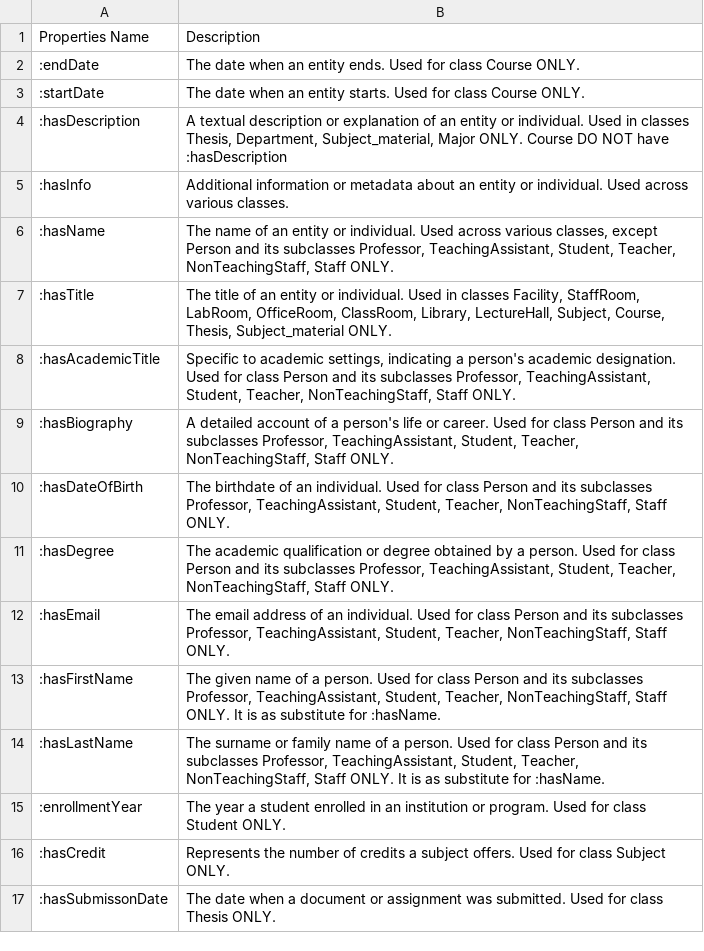
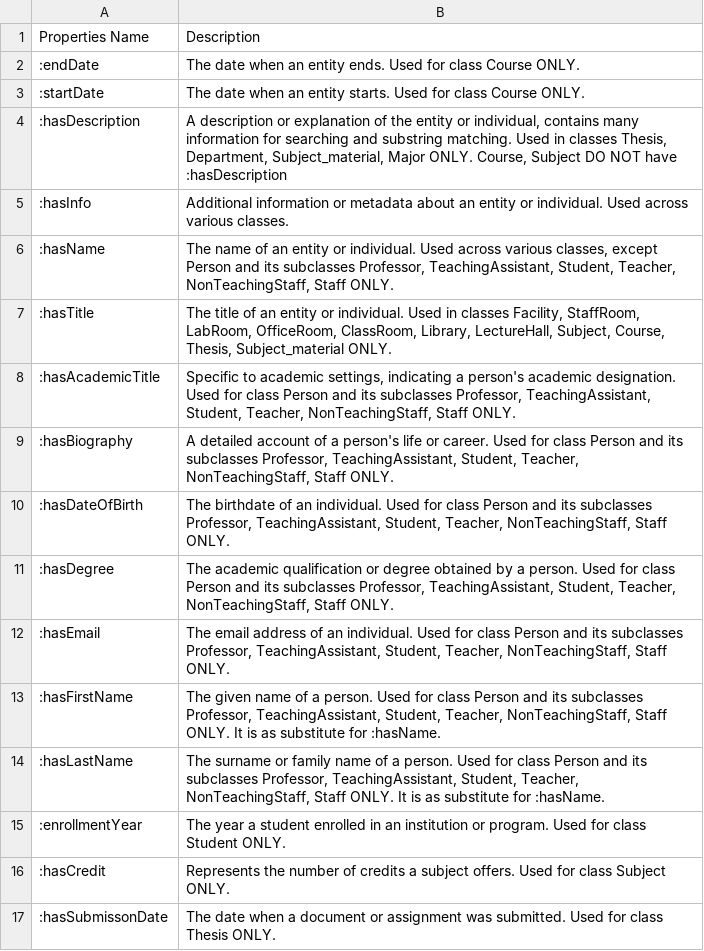
Before and after one commit to Live-And-Learn-Foundation/Backend, a CSV file: services/search/src/services/understand_rdf_system_for_sparql_data_properties.csv, drawn as a sheet.

```diff
--- a/services/search/src/services/understand_rdf_system_for_sparql_data_properties.csv
+++ b/services/search/src/services/understand_rdf_system_for_sparql_data_properties.csv
@@ -3,3 +3,3 @@ Properties Name,Description
 :startDate,"The date when an entity starts. Used for class Course ONLY."
-:hasDescription,"A textual description or explanation of an entity or individual. Used in classes Thesis, Department, Subject_material, Major ONLY. Course DO NOT have :hasDescription"
+:hasDescription,"A description or explanation of the entity or individual, contains many information for searching and substring matching. Used in classes Thesis, Department, Subject_material, Major ONLY. Course, Subject DO NOT have :hasDescription"
 :hasInfo,"Additional information or metadata about an entity or individual. Used across various classes."
```
Also changed, not shown: services/search/src/services/understand_rdf_system_for_sparql_class.csv, 11 other files.
